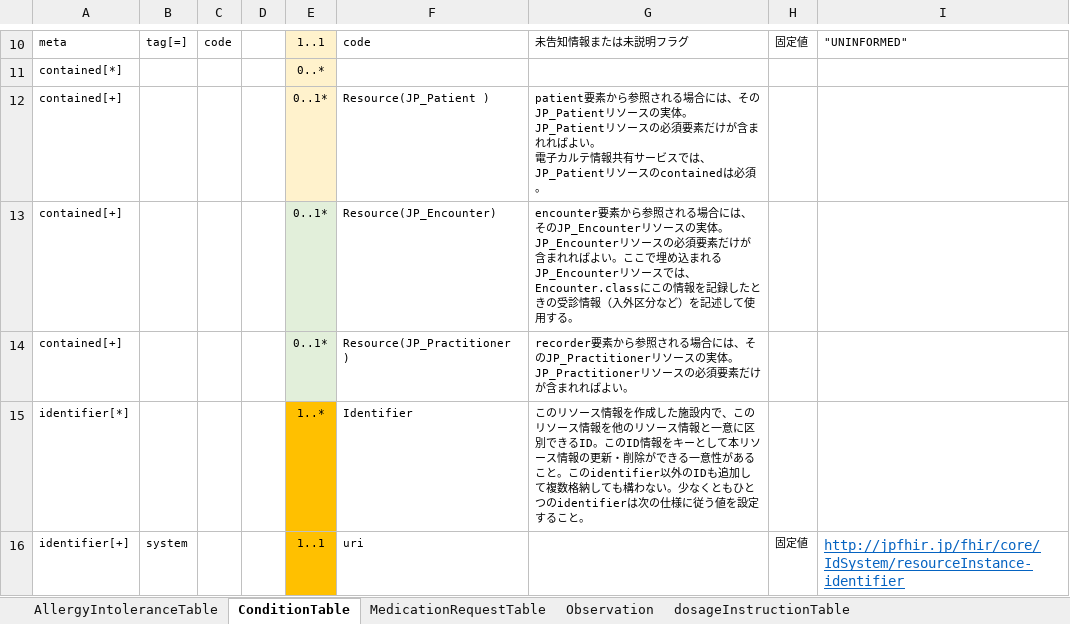
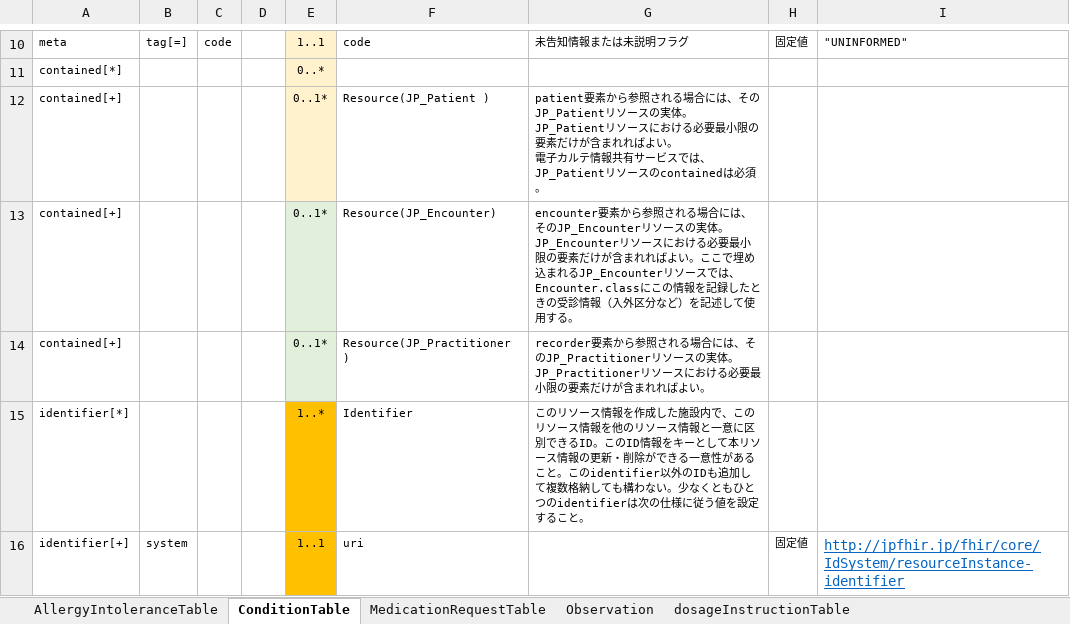
Before and after one commit to jami-fhir-jp-wg/clinical-core, an Excel workbook: reference/Core6ResourcesTable.xlsx, sheet ConditionTable, drawn as a sheet; only a part is shown, gaps mark what is left out; values as stored, in another font and other column widths than the file's, no borders; the diff names each change by its address in the sheet, - before the commit and + after, or states it on an @@ line.

```diff
--- a/reference/Core6ResourcesTable.xlsx (sheet ConditionTable)
+++ b/reference/Core6ResourcesTable.xlsx (sheet ConditionTable)
-G12: …リソースの必須要素だけ…
+G12: …リソースにおける必要最小限の要素だけ…
-G13: …リソースの必須要素だけ…
+G13: …リソースにおける必要最小限の要素だけ…
-G14: …リソースの必須要素だけ…
+G14: …リソースにおける必要最小限の要素だけ…
```
Also changed, not shown: sheet MedicationRequestTable, sheet Observation, sheet AllergyIntoleranceTable, 4 other files.
